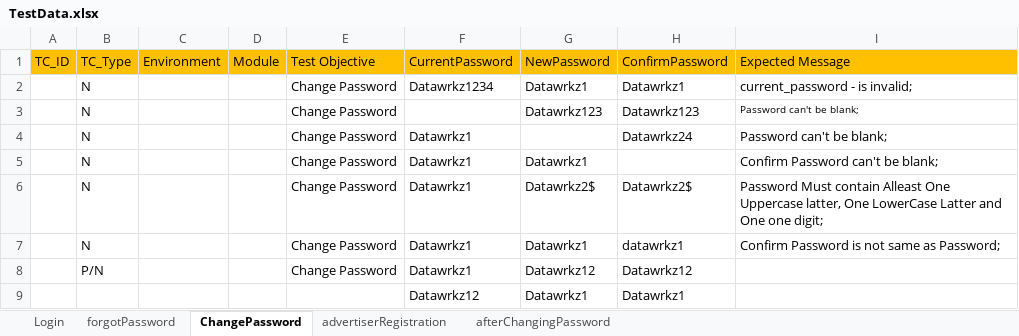
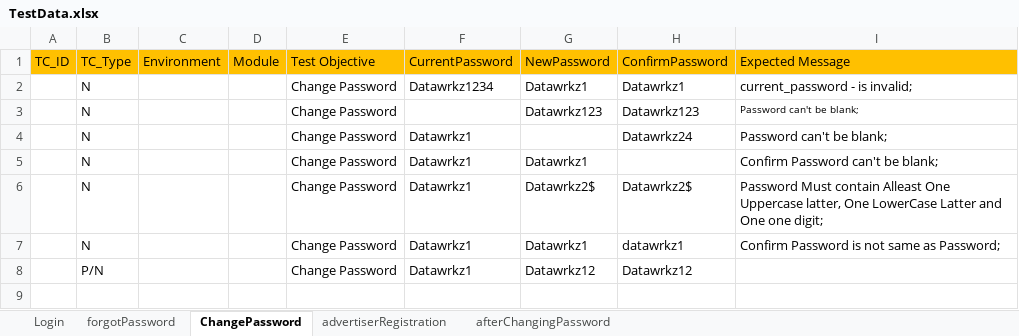
Before and after one commit to saiteja47/demoframework, an Excel workbook: TestExcelData/TestData.xlsx, sheet ChangePassword, drawn as a sheet; values as stored, in another font and other column widths than the file's, no borders; the diff names each change by its address in the sheet, - before the commit and + after, or states it on an @@ line.

```diff
--- a/TestExcelData/TestData.xlsx (sheet ChangePassword)
+++ b/TestExcelData/TestData.xlsx (sheet ChangePassword)
-row 9:  |  |  |  |  | Datawrkz12 | Datawrkz1 | Datawrkz1
```
Also changed, not shown: sheet afterChangingPassword, sheet advertiserRegistration, 40 other files.
